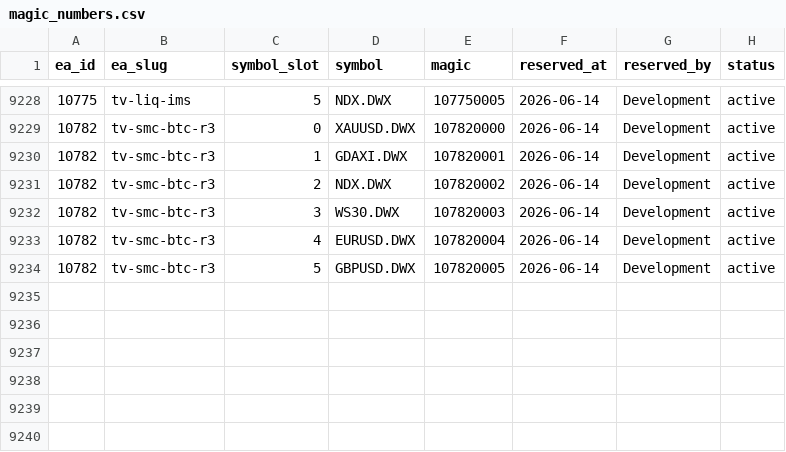
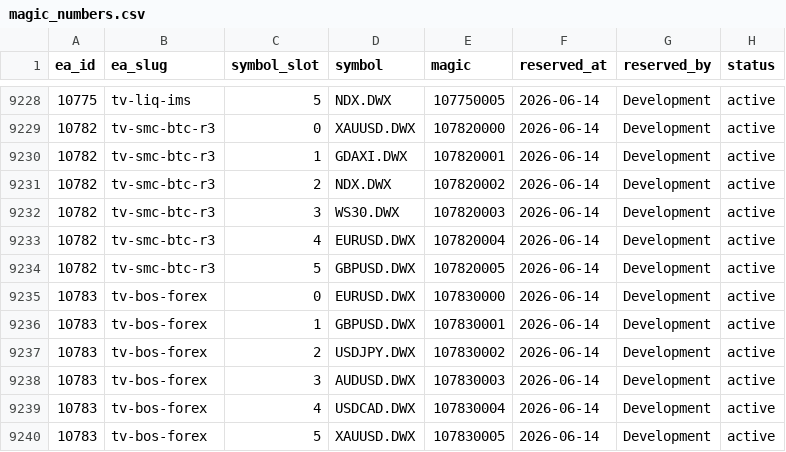
Before and after one commit to QuantMechanica/VPS-PortfolioBuild, a CSV file: framework/registry/magic_numbers.csv, drawn as a sheet; only a part is shown, gaps mark what is left out.

```diff
--- a/framework/registry/magic_numbers.csv
+++ b/framework/registry/magic_numbers.csv
@@ -9234 +9234,7 @@ ea_id,ea_slug,symbol_slot,symbol,magic,reserved_at,reserved_by,status
 10782,tv-smc-btc-r3,5,GBPUSD.DWX,107820005,2026-06-14,Development,active
+10783,tv-bos-forex,0,EURUSD.DWX,107830000,2026-06-14,Development,active
+10783,tv-bos-forex,1,GBPUSD.DWX,107830001,2026-06-14,Development,active
+10783,tv-bos-forex,2,USDJPY.DWX,107830002,2026-06-14,Development,active
+10783,tv-bos-forex,3,AUDUSD.DWX,107830003,2026-06-14,Development,active
+10783,tv-bos-forex,4,USDCAD.DWX,107830004,2026-06-14,Development,active
+10783,tv-bos-forex,5,XAUUSD.DWX,107830005,2026-06-14,Development,active
```
Also changed, not shown: 1 other file.
